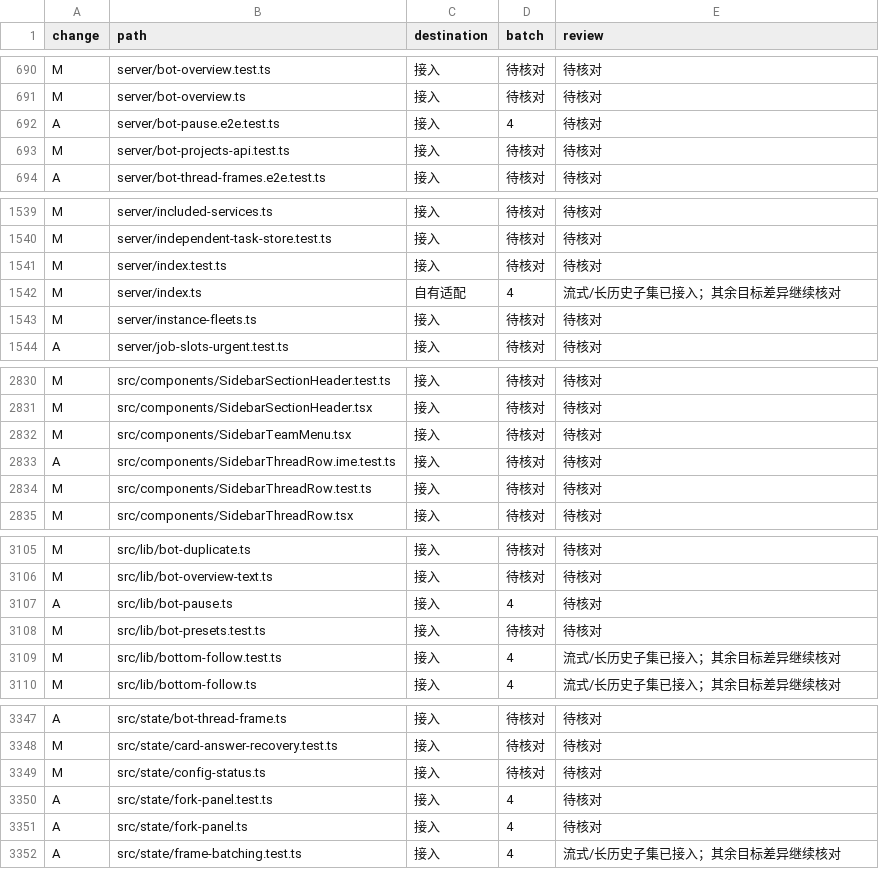
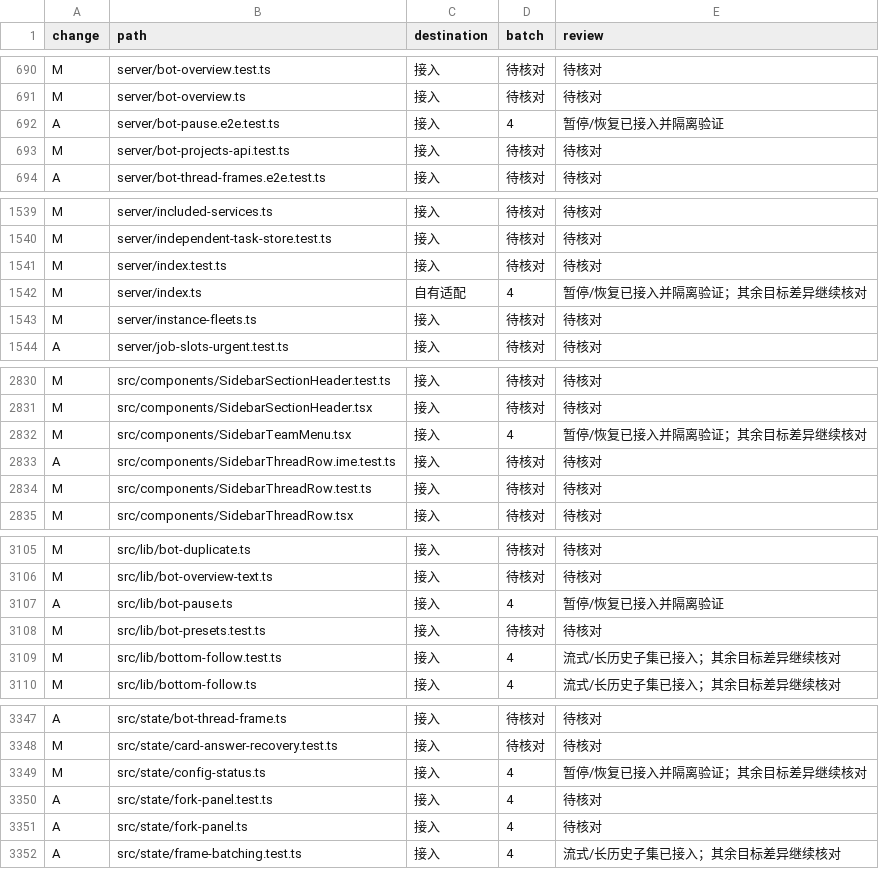
Before and after one commit to Zluo003/donebot, a TSV file: docs/upgrades/0.1.173/paths.tsv, drawn as a sheet; only a part is shown, gaps mark what is left out; the diff covers the shown part only.

```diff
--- a/docs/upgrades/0.1.173/paths.tsv
+++ b/docs/upgrades/0.1.173/paths.tsv
@@ -691,3 +691,3 @@ M	server/bot-overview.test.ts	接入	待核对	待核对
 M	server/bot-overview.ts	接入	待核对	待核对
-A	server/bot-pause.e2e.test.ts	接入	4	待核对
+A	server/bot-pause.e2e.test.ts	接入	4	暂停/恢复已接入并隔离验证
 M	server/bot-projects-api.test.ts	接入	待核对	待核对
@@ -1541,3 +1541,3 @@ M	server/independent-task-store.test.ts	接入	待核对	待核对
 M	server/index.test.ts	接入	待核对	待核对
-M	server/index.ts	自有适配	4	流式/长历史子集已接入；其余目标差异继续核对
+M	server/index.ts	自有适配	4	暂停/恢复已接入并隔离验证；其余目标差异继续核对
 M	server/instance-fleets.ts	接入	待核对	待核对
@@ -2831,3 +2831,3 @@ M	src/components/SidebarSectionHeader.test.ts	接入	待核对	待核对
 M	src/components/SidebarSectionHeader.tsx	接入	待核对	待核对
-M	src/components/SidebarTeamMenu.tsx	接入	待核对	待核对
+M	src/components/SidebarTeamMenu.tsx	接入	4	暂停/恢复已接入并隔离验证；其余目标差异继续核对
 A	src/components/SidebarThreadRow.ime.test.ts	接入	待核对	待核对
@@ -3106,3 +3106,3 @@ M	src/lib/bot-duplicate.ts	接入	待核对	待核对
 M	src/lib/bot-overview-text.ts	接入	待核对	待核对
-A	src/lib/bot-pause.ts	接入	4	待核对
+A	src/lib/bot-pause.ts	接入	4	暂停/恢复已接入并隔离验证
 M	src/lib/bot-presets.test.ts	接入	待核对	待核对
@@ -3348,3 +3348,3 @@ A	src/state/bot-thread-frame.ts	接入	待核对	待核对
 M	src/state/card-answer-recovery.test.ts	接入	待核对	待核对
-M	src/state/config-status.ts	接入	待核对	待核对
+M	src/state/config-status.ts	接入	4	暂停/恢复已接入并隔离验证；其余目标差异继续核对
 A	src/state/fork-panel.test.ts	接入	4	待核对
```
Also changed, not shown: 16 edited cells elsewhere in this file, 27 other files.
